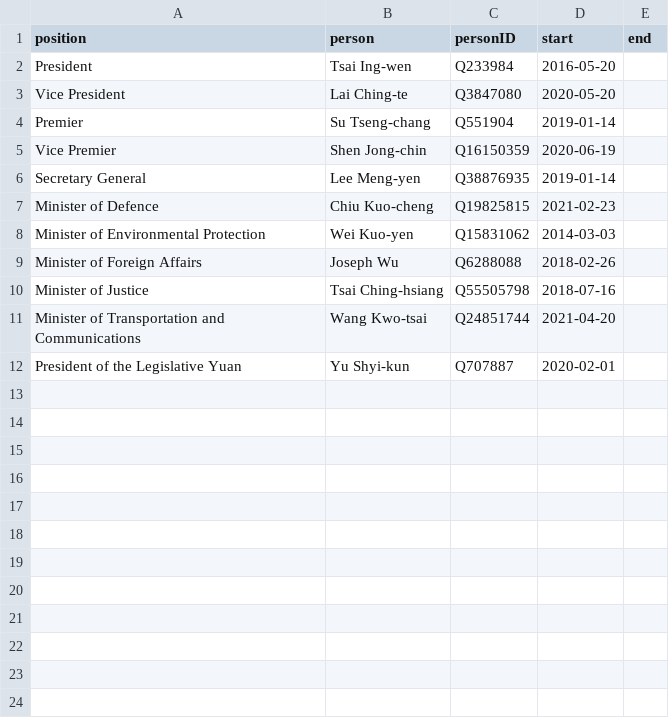
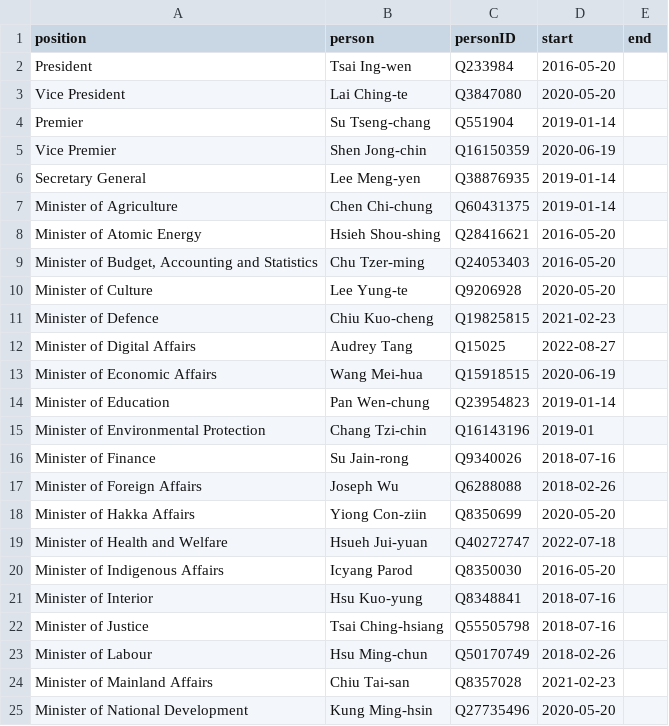
Before and after one commit to every-politician-scrapers/taiwan, a CSV file: html/current.csv, drawn as a sheet; only a part is shown; the shorter side is filled out with more unchanged rows; the diff covers the shown part only.

```diff
--- a/html/current.csv
+++ b/html/current.csv
@@ -6,5 +6,20 @@ Vice Premier,Shen Jong-chin,Q16150359,2020-06-19,
 Secretary General,Lee Meng-yen,Q38876935,2019-01-14,
+Minister of Agriculture,Chen Chi-chung,Q60431375,2019-01-14,
+Minister of Atomic Energy,Hsieh Shou-shing,Q28416621,2016-05-20,
+"Minister of Budget, Accounting and Statistics",Chu Tzer-ming,Q24053403,2016-05-20,
+Minister of Culture,Lee Yung-te,Q9206928,2020-05-20,
 Minister of Defence,Chiu Kuo-cheng,Q19825815,2021-02-23,
-Minister of Environmental Protection,Wei Kuo-yen,Q15831062,2014-03-03,
+Minister of Digital Affairs,Audrey Tang,Q15025,2022-08-27,
+Minister of Economic Affairs,Wang Mei-hua,Q15918515,2020-06-19,
+Minister of Education,Pan Wen-chung,Q23954823,2019-01-14,
+Minister of Environmental Protection,Chang Tzi-chin,Q16143196,2019-01,
+Minister of Finance,Su Jain-rong,Q9340026,2018-07-16,
 Minister of Foreign Affairs,Joseph Wu,Q6288088,2018-02-26,
+Minister of Hakka Affairs,Yiong Con-ziin,Q8350699,2020-05-20,
+Minister of Health and Welfare,Hsueh Jui-yuan,Q40272747,2022-07-18,
+Minister of Indigenous Affairs,Icyang Parod,Q8350030,2016-05-20,
+Minister of Interior,Hsu Kuo-yung,Q8348841,2018-07-16,
 Minister of Justice,Tsai Ching-hsiang,Q55505798,2018-07-16,
+Minister of Labour,Hsu Ming-chun,Q50170749,2018-02-26,
+Minister of Mainland Affairs,Chiu Tai-san,Q8357028,2021-02-23,
+Minister of National Development,Kung Ming-hsin,Q27735496,2020-05-20,
```
Also changed, not shown: 12 added rows elsewhere in this file, html/bio.csv, html/holders21.csv, 6 other files.
